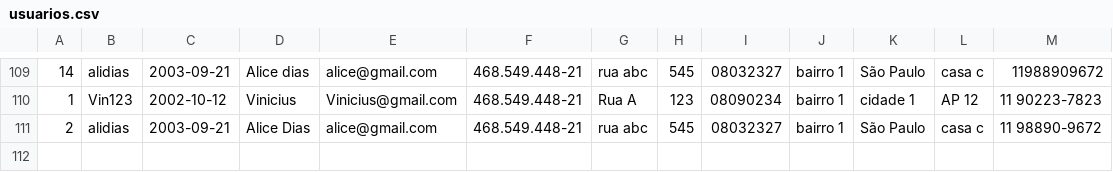
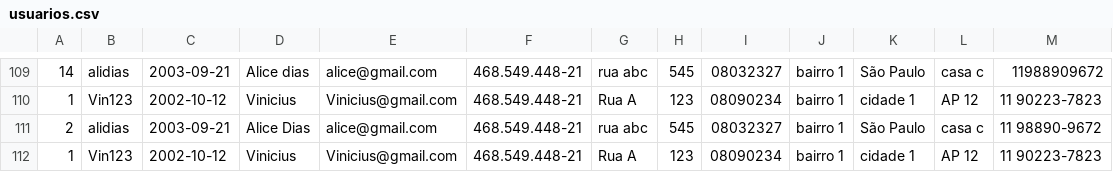
Before and after one commit to Developer-Expirience/projetoDX, a CSV file: DX_Spring/usuarios.csv, drawn as a sheet; only a part is shown, gaps mark what is left out; the diff names each change by its address in the sheet, - before the commit and + after, or states it on an @@ line.

```diff
--- a/DX_Spring/usuarios.csv
+++ b/DX_Spring/usuarios.csv
+row 112: 1 | Vin123 | 2002-10-12 | Vinicius | Vinicius@gmail.com | 468.549.448-21 | Rua A | 123 | 08090234 | bairro 1 | cidade 1 | AP 12 | 11 90223-7823
```
Also changed, not shown: DX_Spring/empresas.csv, 1 other file.
